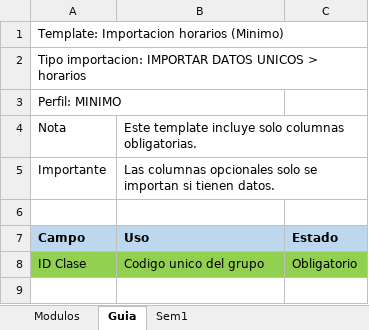
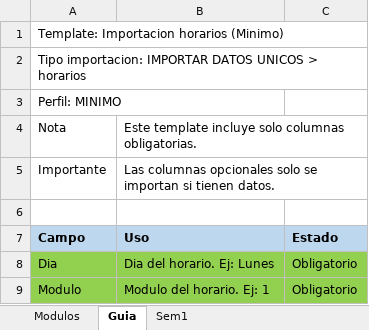
Before and after one commit to ucudal/reto-summer-2026-calendario-fit, an Excel workbook: exports/templates/importacion/template_importacion_horarios_minimo.xlsx, sheet Guia, drawn as a sheet; values as stored, in another font and other column widths than the file's, no borders; removed rows and columns are numbered as before the commit, all else as after; the diff names each change by its address in the sheet, - before the commit and + after, or states it on an @@ line.

```diff
--- a/exports/templates/importacion/template_importacion_horarios_minimo.xlsx (sheet Guia)
+++ b/exports/templates/importacion/template_importacion_horarios_minimo.xlsx (sheet Guia)
-row 8: ID Clase | Codigo unico del grupo | Obligatorio
+row 8: Dia | Dia del horario. Ej: Lunes | Obligatorio
+row 9: Modulo | Modulo del horario. Ej: 1 | Obligatorio
```
Also changed, not shown: sheet Modulos, exports/templates/importacion/template_importacion_grupos_minimo.xlsx, exports/templates/importacion/template_importacion_materias_minimo.xlsx, 17 other files.
